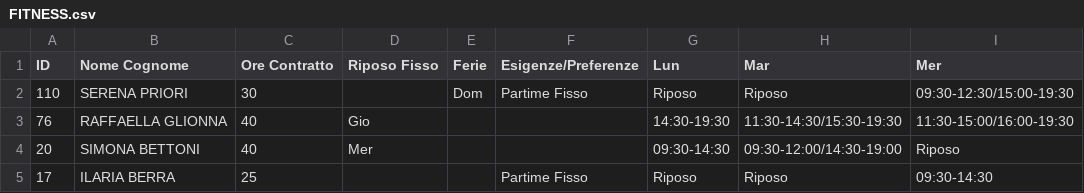
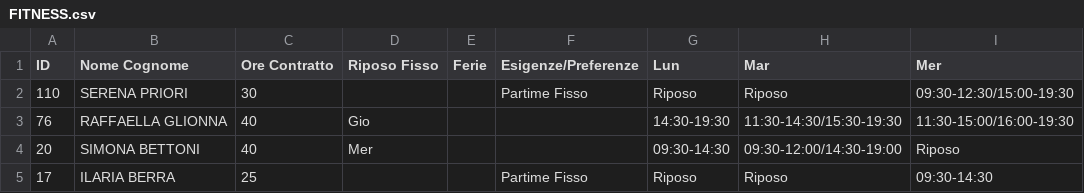
Before and after one commit to lbarberis-sportway/ai-shift-scheduler, a CSV file: turni dipendenti/FITNESS.csv, drawn as a sheet; only a part is shown; the diff names each change by its address in the sheet, - before the commit and + after, or states it on an @@ line.

Commit message:
Fix Regole di assegnamento ferie

```diff
--- a/turni dipendenti/FITNESS.csv
+++ b/turni dipendenti/FITNESS.csv
-E2 (Ferie): Dom
+E2 (Ferie): (empty)
```
Also changed, not shown: 1 other file.
